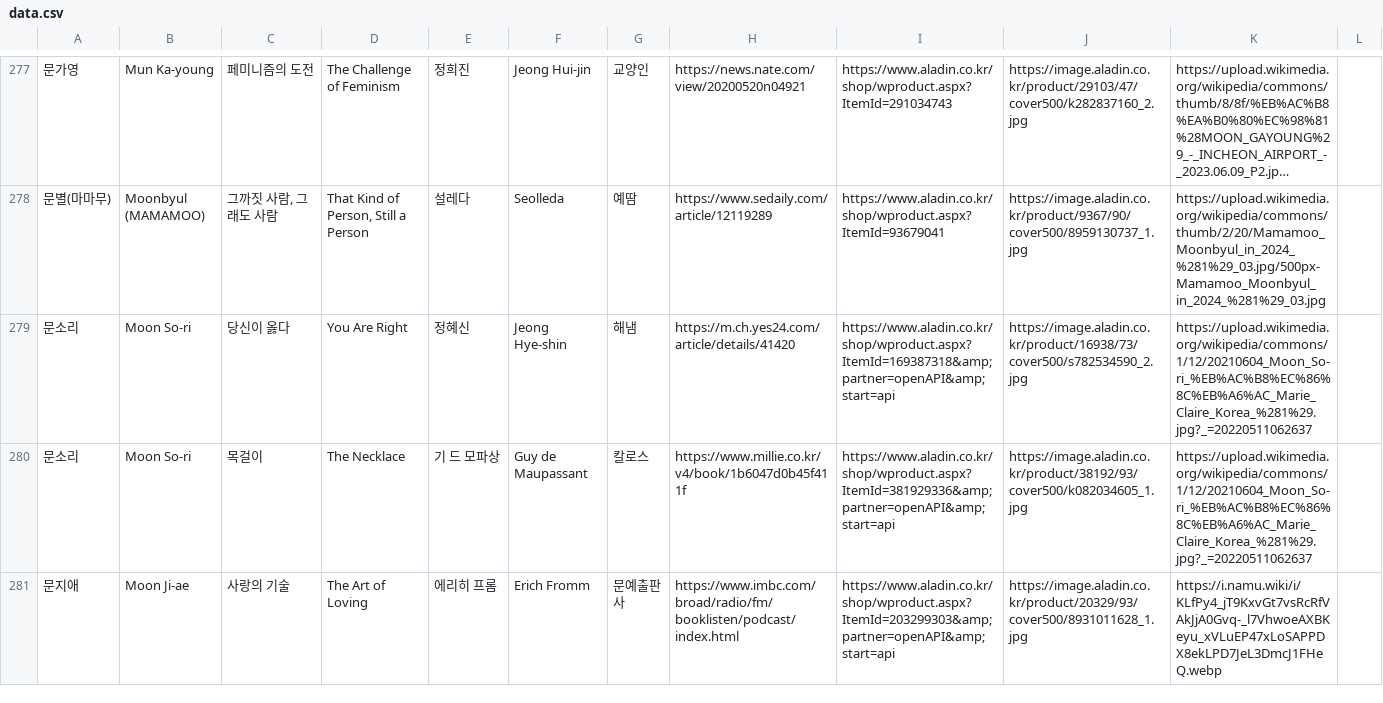
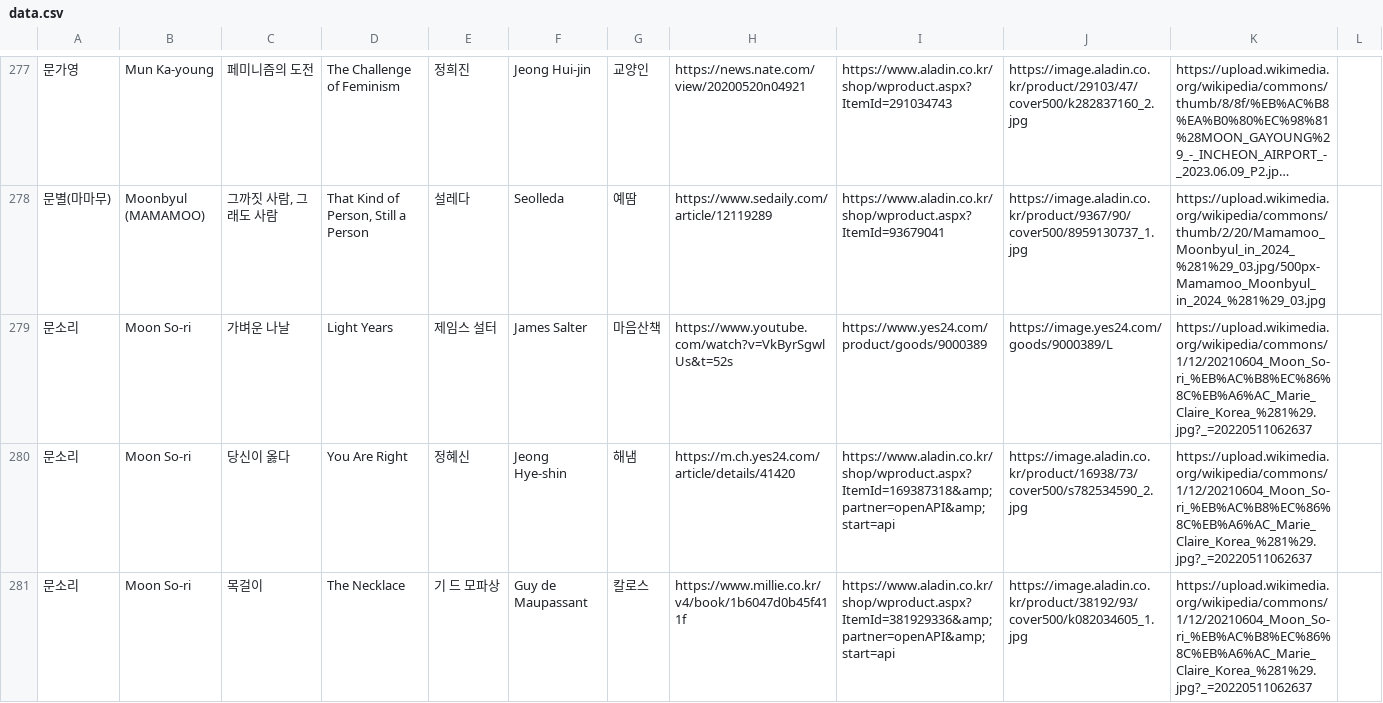
Before and after one commit to hwiruruk/favoread, a CSV file: data.csv, drawn as a sheet; only a part is shown, gaps mark what is left out; the shorter side is filled out with more unchanged rows; long unchanged cells end in …; the diff covers the shown part only; the diff names each change by its address in the sheet, - before the commit and + after, or states it on an @@ line.

Commit message:
편집기에서 데이터 업데이트 (2026-09-14 03:56)

```diff
--- a/data.csv
+++ b/data.csv
+row 279: 문소리 | Moon So-ri | 가벼운 나날 | Light Years | 제임스 설터 | James Salter | 마음산책 | https://www.youtube.com/watch?v=VkByrSgwlUs&t=52s | https://www.yes24.com/product/goods/9000389 | https://image.yes24.com/goods/9000389/L | https://upload.wikimedia.org/wikipedia/commons/1/12/20210604_Moon_So-ri_%EB%AC%B8%EC%86%8C%EB%A6%AC_Marie_Claire_Korea_%281%29.jpg?_=20220511062637
```
Also changed, not shown: 1 added row elsewhere in this file.
